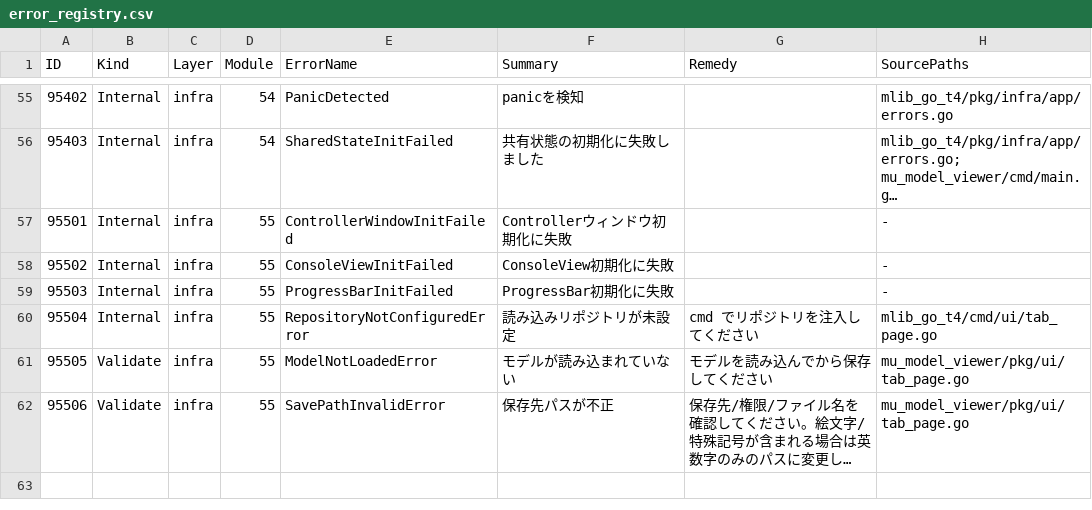
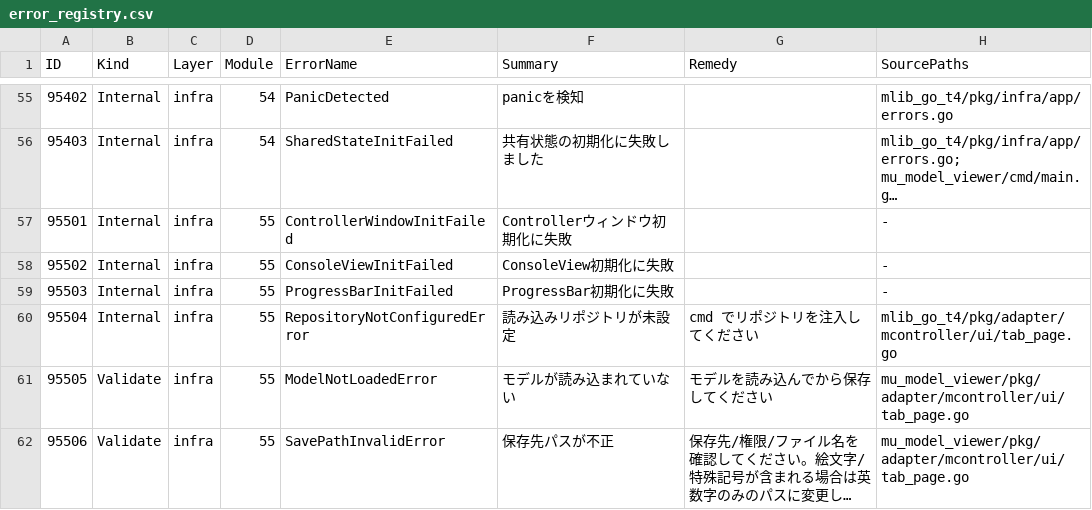
Before and after one commit to miu200521358/mlib_go, a CSV file: pkg/shared/base/merr/error_registry.csv, drawn as a sheet; only a part is shown, gaps mark what is left out; long unchanged cells end in …; the diff names each change by its address in the sheet, - before the commit and + after, or states it on an @@ line.

```diff
--- a/pkg/shared/base/merr/error_registry.csv
+++ b/pkg/shared/base/merr/error_registry.csv
-H60 (SourcePaths): mlib_go_t4/cmd/ui/tab_page.go
+H60 (SourcePaths): mlib_go_t4/pkg/adapter/mcontroller/ui/tab_page.go
-H61:H62 (SourcePaths): mu_model_viewer/pkg/ui/tab_page.go
+H61:H62 (SourcePaths): mu_model_viewer/pkg/adapter/mcontroller/ui/tab_page.go
```
Also changed, not shown: 7 other files.
